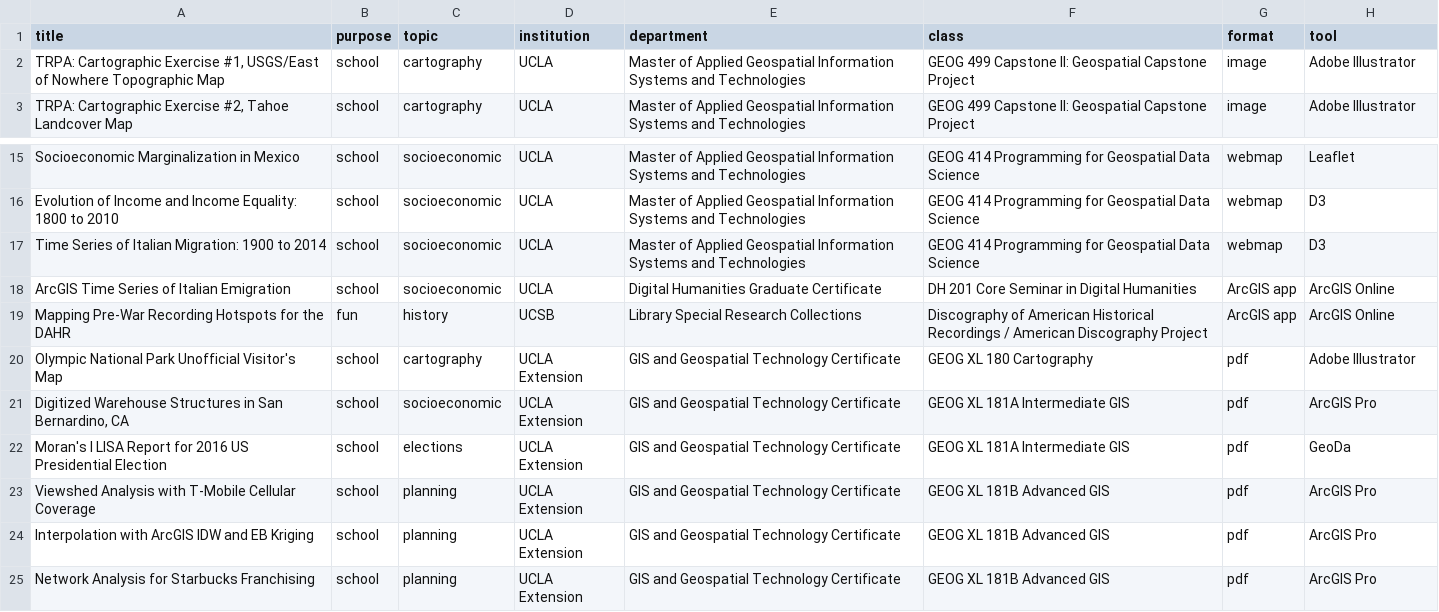
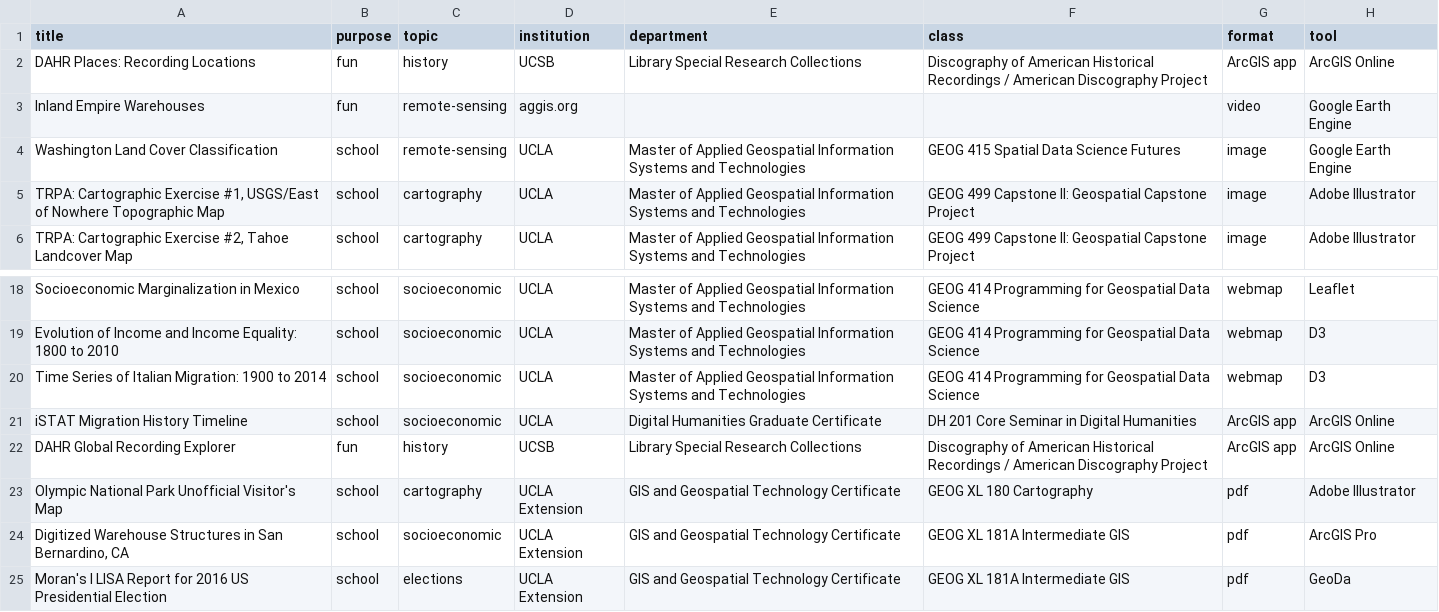
Before and after one commit to leependu/aggis.org, a CSV file: files/maps/maps.csv, drawn as a sheet; only a part is shown, gaps mark what is left out; the shorter side is filled out with more unchanged rows.

Commit message:
add lulcml,dahr places,ie warehouses to maps.csv and fix stale titles

```diff
--- a/files/maps/maps.csv
+++ b/files/maps/maps.csv
@@ -1,2 +1,5 @@
 title,purpose,topic,institution,department,class,format,tool
+DAHR Places: Recording Locations,fun,history,UCSB,Library Special Research Collections,Discography of American Historical Recordings / American Discography Project,ArcGIS app,ArcGIS Online
+Inland Empire Warehouses,fun,remote-sensing,aggis.org,,,video,Google Earth Engine
+Washington Land Cover Classification,school,remote-sensing,UCLA,Master of Applied Geospatial Information Systems and Technologies,GEOG 415 Spatial Data Science Futures,image,Google Earth Engine
 "TRPA: Cartographic Exercise #1, USGS/East of Nowhere Topographic Map",school,cartography,UCLA,Master of Applied Geospatial Information Systems and Technologies,GEOG 499 Capstone II: Geospatial Capstone Project,image,Adobe Illustrator
@@ -17,4 +20,4 @@ Evolution of Income and Income Equality: 1800 to 2010,school,socioeconomic,UCLA,
 Time Series of Italian Migration: 1900 to 2014,school,socioeconomic,UCLA,Master of Applied Geospatial Information Systems and Technologies,GEOG 414 Programming for Geospatial Data Science,webmap,D3
-ArcGIS Time Series of Italian Emigration,school,socioeconomic,UCLA,Digital Humanities Graduate Certificate,DH 201 Core Seminar in Digital Humanities,ArcGIS app,ArcGIS Online
-Mapping Pre-War Recording Hotspots for the DAHR,fun,history,UCSB,Library Special Research Collections,Discography of American Historical Recordings / American Discography Project,ArcGIS app,ArcGIS Online
+iSTAT Migration History Timeline,school,socioeconomic,UCLA,Digital Humanities Graduate Certificate,DH 201 Core Seminar in Digital Humanities,ArcGIS app,ArcGIS Online
+DAHR Global Recording Explorer,fun,history,UCSB,Library Special Research Collections,Discography of American Historical Recordings / American Discography Project,ArcGIS app,ArcGIS Online
 Olympic National Park Unofficial Visitor's Map,school,cartography,UCLA Extension,GIS and Geospatial Technology Certificate,GEOG XL 180 Cartography,pdf,Adobe Illustrator
```
